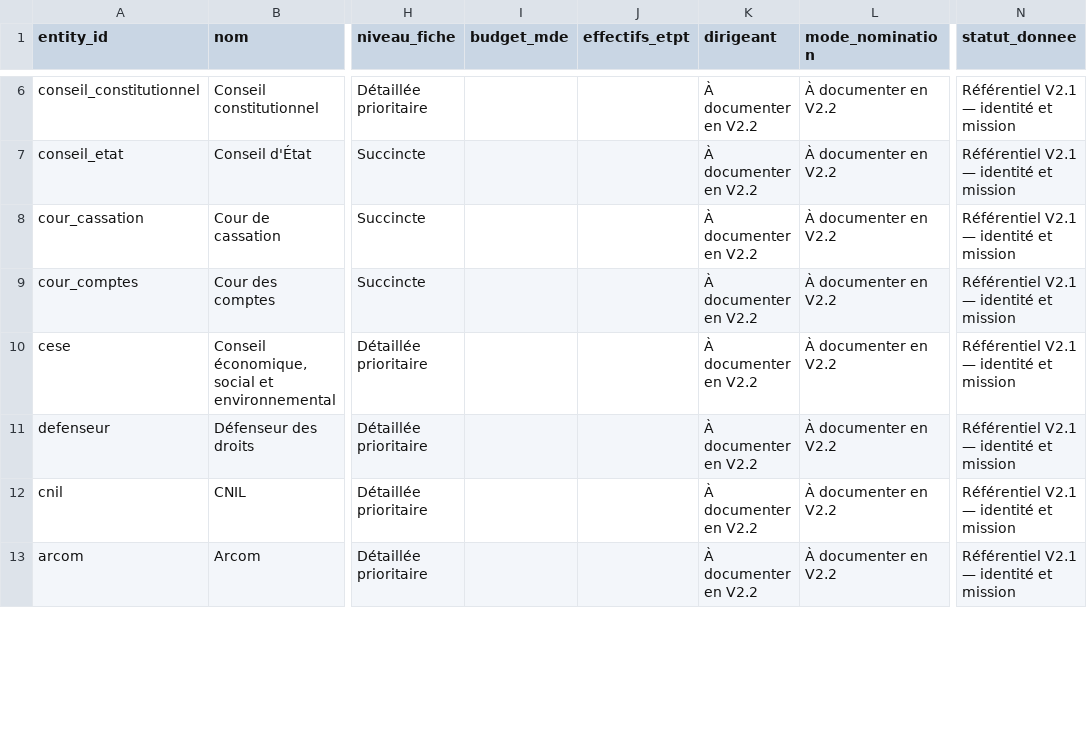
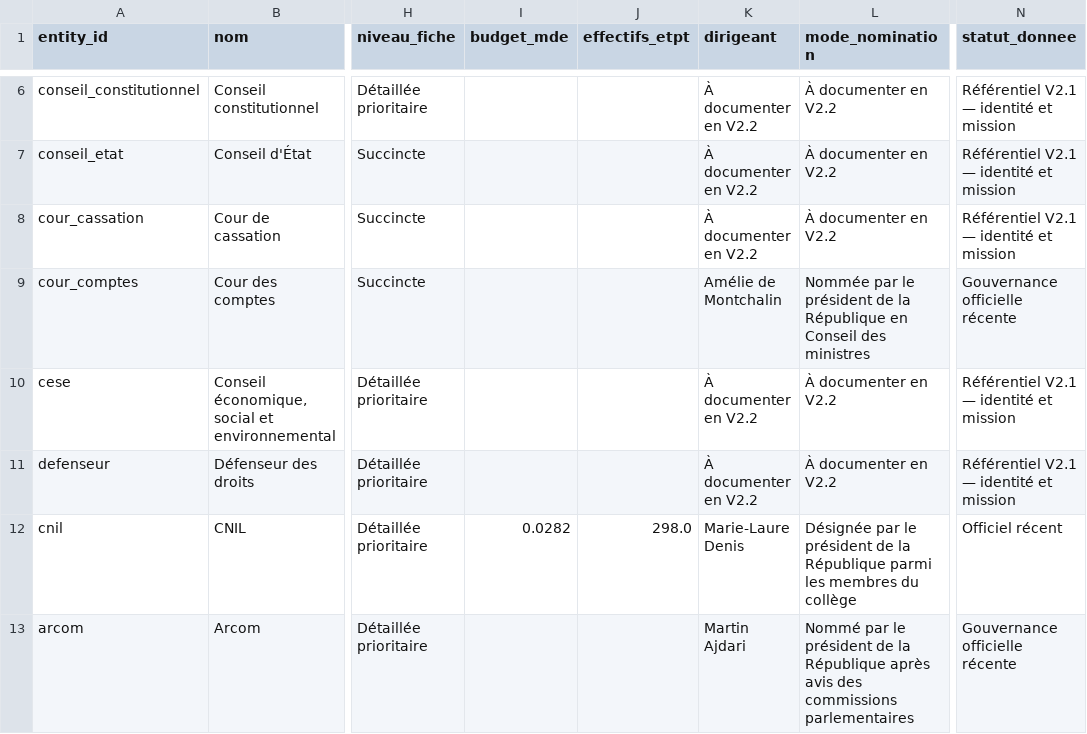
Before and after one commit to klemau84/atlas-etat-france, a CSV file: entites.csv, drawn as a sheet; only a part is shown, gaps mark what is left out; the diff covers the shown part only; the diff names each change by its address in the sheet, - before the commit and + after, or states it on an @@ line.

Commit message:
V2.2 - Premières fiches détaillées

```diff
--- a/entites.csv
+++ b/entites.csv
-K9 (dirigeant): À documenter en V2.2
+K9 (dirigeant): Amélie de Montchalin
-L9 (mode_nomination): À documenter en V2.2
+L9 (mode_nomination): Nommée par le président de la République en Conseil des ministres
-N9 (statut_donnee): Référentiel V2.1 — identité et mission
+N9 (statut_donnee): Gouvernance officielle récente
-I12 (budget_mde): (empty)
+I12 (budget_mde): 0.0282
-J12 (effectifs_etpt): (empty)
+J12 (effectifs_etpt): 298.0
-K12 (dirigeant): À documenter en V2.2
+K12 (dirigeant): Marie-Laure Denis
-L12 (mode_nomination): À documenter en V2.2
+L12 (mode_nomination): Désignée par le président de la République parmi les membres du collège
-N12 (statut_donnee): Référentiel V2.1 — identité et mission
+N12 (statut_donnee): Officiel récent
-K13 (dirigeant): À documenter en V2.2
+K13 (dirigeant): Martin Ajdari
-L13 (mode_nomination): À documenter en V2.2
+L13 (mode_nomination): Nommé par le président de la République après avis des commissions parlementaires
-N13 (statut_donnee): Référentiel V2.1 — identité et mission
+N13 (statut_donnee): Gouvernance officielle récente
```
Also changed, not shown: 22 edited cells elsewhere in this file, 4 other files.
